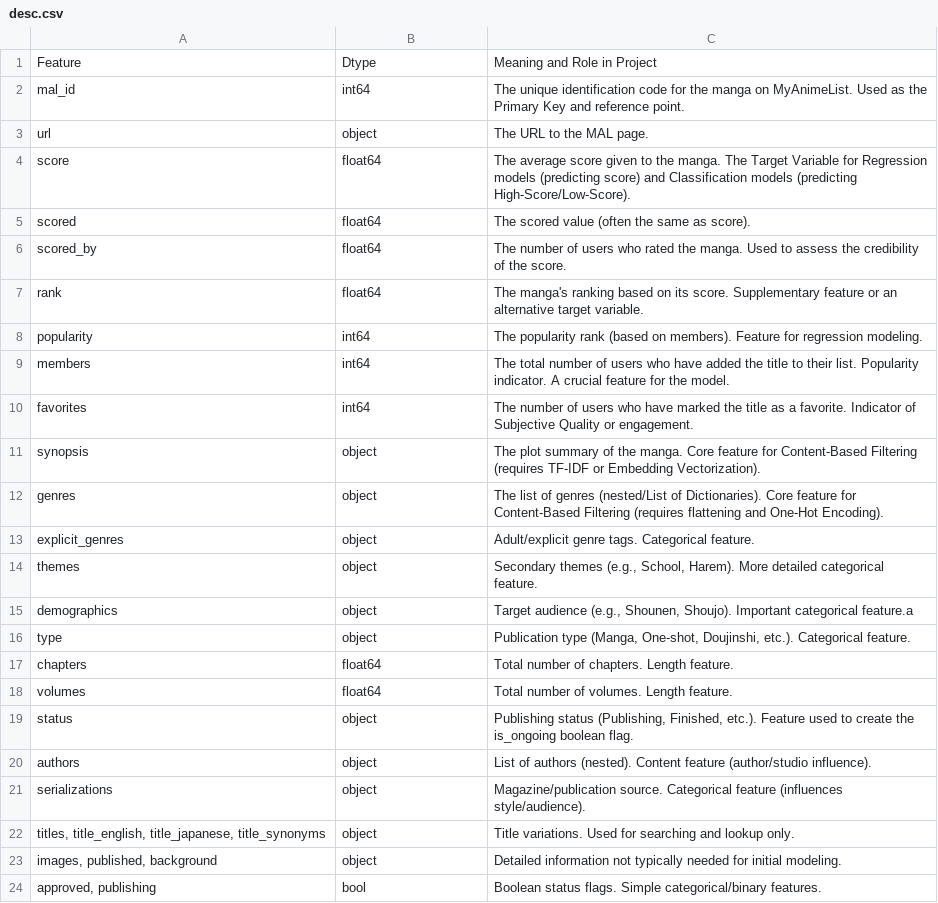
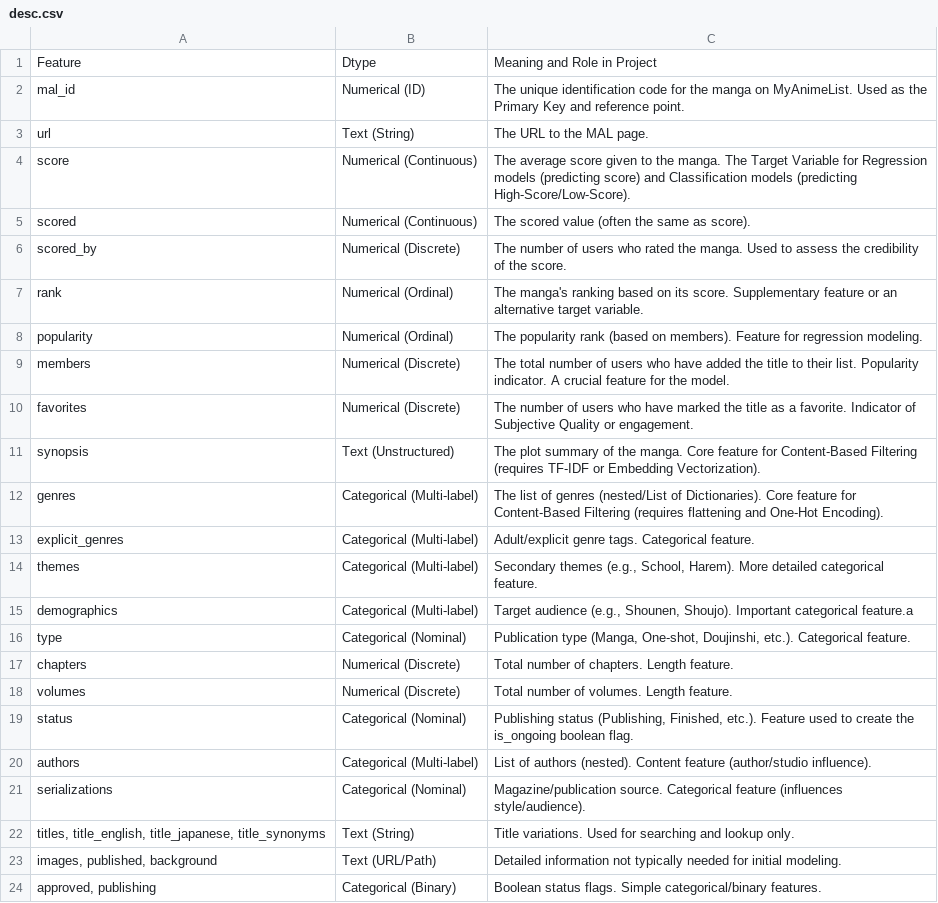
Before and after one commit to NTD1515/myanimelist-data-collector, a CSV file: desc.csv, drawn as a sheet.

Commit message:
Add files via upload

```diff
--- a/desc.csv
+++ b/desc.csv
@@ -1,24 +1,24 @@
 Feature,Dtype,Meaning and Role in Project
-mal_id,int64,The unique identification code for the manga on MyAnimeList. Used as the Primary Key and reference point.
-url,object,The URL to the MAL page.
-score,float64,The average score given to the manga. The Target Variable for Regression models (predicting score) and Classification models (predicting High-Score/Low-Score).
-scored,float64,The scored value (often the same as score).
-scored_by,float64,The number of users who rated the manga. Used to assess the credibility of the score.
-rank,float64,The manga's ranking based on its score. Supplementary feature or an alternative target variable.
-popularity,int64,The popularity rank (based on members). Feature for regression modeling.
-members,int64,The total number of users who have added the title to their list. Popularity indicator. A crucial feature for the model.
-favorites,int64,The number of users who have marked the title as a favorite. Indicator of Subjective Quality or engagement.
-synopsis,object,The plot summary of the manga. Core feature for Content-Based Filtering (requires TF-IDF or Embedding Vectorization).
-genres,object,The list of genres (nested/List of Dictionaries). Core feature for Content-Based Filtering (requires flattening and One-Hot Encoding).
-explicit_genres,object,Adult/explicit genre tags. Categorical feature.
-themes,object,"Secondary themes (e.g., School, Harem). More detailed categorical feature."
-demographics,object,"Target audience (e.g., Shounen, Shoujo). Important categorical feature.a"
-type,object,"Publication type (Manga, One-shot, Doujinshi, etc.). Categorical feature."
-chapters,float64,Total number of chapters. Length feature.
-volumes,float64,Total number of volumes. Length feature.
-status,object,"Publishing status (Publishing, Finished, etc.). Feature used to create the is_ongoing boolean flag."
-authors,object,List of authors (nested). Content feature (author/studio influence).
-serializations,object,Magazine/publication source. Categorical feature (influences style/audience).
-"titles, title_english, title_japanese, title_synonyms",object,Title variations. Used for searching and lookup only.
-"images, published, background",object,Detailed information not typically needed for initial modeling.
-"approved, publishing",bool,Boolean status flags. Simple categorical/binary features.
+mal_id,Numerical (ID),The unique identification code for the manga on MyAnimeList. Used as the Primary Key and reference point.
+url,Text (String),The URL to the MAL page.
+score,Numerical (Continuous),The average score given to the manga. The Target Variable for Regression models (predicting score) and Classification models (predicting High-Score/Low-Score).
+scored,Numerical (Continuous),The scored value (often the same as score).
+scored_by,Numerical (Discrete),The number of users who rated the manga. Used to assess the credibility of the score.
+rank,Numerical (Ordinal),The manga's ranking based on its score. Supplementary feature or an alternative target variable.
+popularity,Numerical (Ordinal),The popularity rank (based on members). Feature for regression modeling.
+members,Numerical (Discrete),The total number of users who have added the title to their list. Popularity indicator. A crucial feature for the model.
+favorites,Numerical (Discrete),The number of users who have marked the title as a favorite. Indicator of Subjective Quality or engagement.
+synopsis,Text (Unstructured),The plot summary of the manga. Core feature for Content-Based Filtering (requires TF-IDF or Embedding Vectorization).
+genres,Categorical (Multi-label),The list of genres (nested/List of Dictionaries). Core feature for Content-Based Filtering (requires flattening and One-Hot Encoding).
+explicit_genres,Categorical (Multi-label),Adult/explicit genre tags. Categorical feature.
+themes,Categorical (Multi-label),"Secondary themes (e.g., School, Harem). More detailed categorical feature."
+demographics,Categorical (Multi-label),"Target audience (e.g., Shounen, Shoujo). Important categorical feature.a"
+type,Categorical (Nominal),"Publication type (Manga, One-shot, Doujinshi, etc.). Categorical feature."
+chapters,Numerical (Discrete),Total number of chapters. Length feature.
+volumes,Numerical (Discrete),Total number of volumes. Length feature.
+status,Categorical (Nominal),"Publishing status (Publishing, Finished, etc.). Feature used to create the is_ongoing boolean flag."
+authors,Categorical (Multi-label),List of authors (nested). Content feature (author/studio influence).
+serializations,Categorical (Nominal),Magazine/publication source. Categorical feature (influences style/audience).
+"titles, title_english, title_japanese, title_synonyms",Text (String),Title variations. Used for searching and lookup only.
+"images, published, background",Text (URL/Path),Detailed information not typically needed for initial modeling.
+"approved, publishing",Categorical (Binary),Boolean status flags. Simple categorical/binary features.
```
